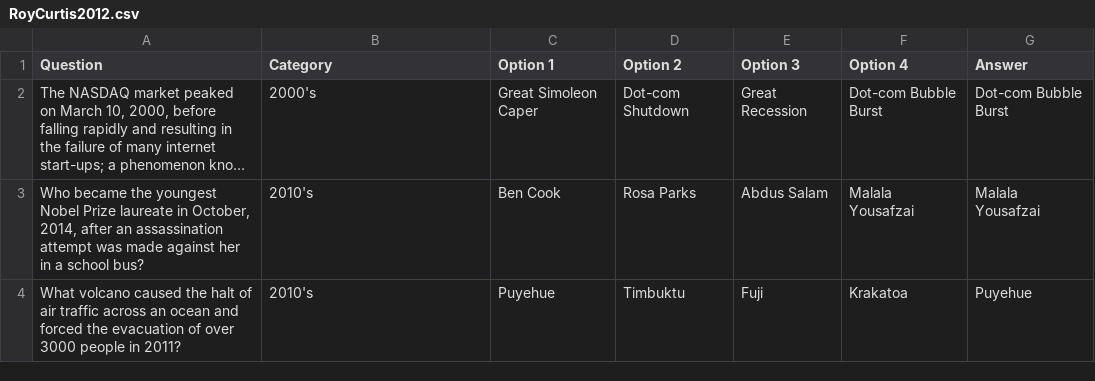
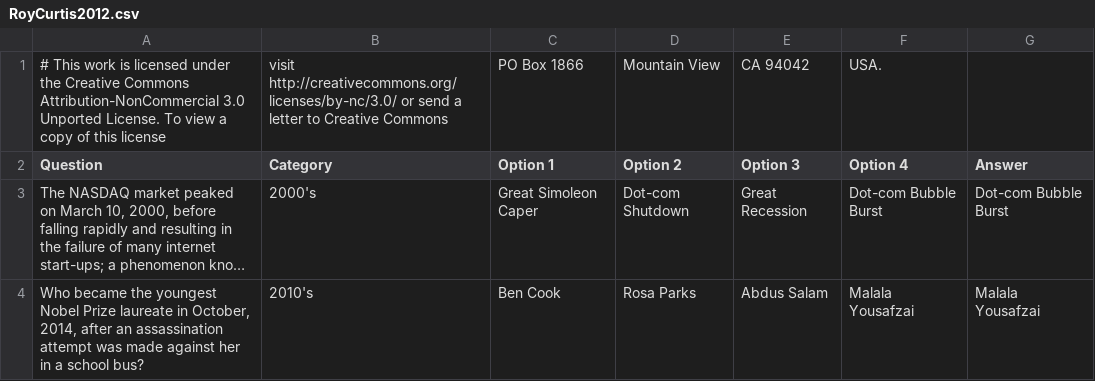
Before and after one commit to RoyCurtis/GitFrankenstein, a CSV file: RoyCurtis2012.csv, drawn as a sheet; only a part is shown; the shorter side is filled out with more unchanged rows; long unchanged cells end in …; the diff names each change by its address in the sheet, - before the commit and + after, or states it on an @@ line.

Commit message:
applied and added the CC-BY-NC 3.0 license https://creativecommons.org/licenses/by-nc/3.0/

```diff
--- a/RoyCurtis2012.csv
+++ b/RoyCurtis2012.csv
+row 1: # This work is licensed under the Creative Commons Attribution-NonCommercial 3.0 Unported License. To view a copy of this license | visit http://creativecommons.org/licenses/by-nc/3.0/ or send a letter to Creative Commons | PO Box 1866 | Mountain View | CA 94042 | USA.
```
Also changed, not shown: 3 other files.
